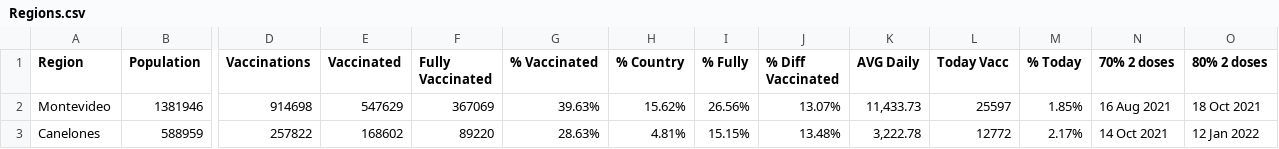
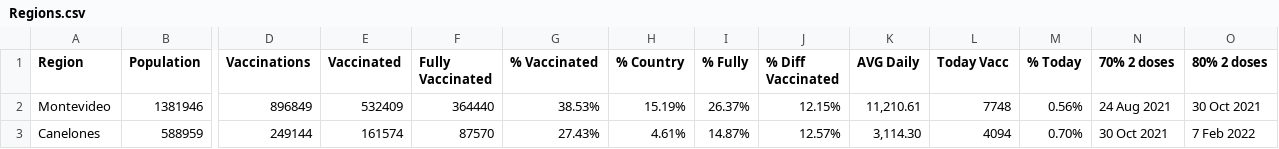
Before and after one commit to 3dgiordano/covid-19-uy-vacc-data, a CSV file: data/Regions.csv, drawn as a sheet; only a part is shown, gaps mark what is left out; the diff covers the shown part only; the diff names each change by its address in the sheet, - before the commit and + after, or states it on an @@ line.

```diff
--- a/data/Regions.csv
+++ b/data/Regions.csv
-D2 (Vaccinations): 914698
+D2 (Vaccinations): 896849
-E2 (Vaccinated): 547629
+E2 (Vaccinated): 532409
-F2 (Fully Vaccinated): 367069
+F2 (Fully Vaccinated): 364440
-G2 (% Vaccinated): 39.63%
+G2 (% Vaccinated): 38.53%
-H2 (% Country): 15.62%
+H2 (% Country): 15.19%
-I2 (% Fully): 26.56%
+I2 (% Fully): 26.37%
-J2 (% Diff Vaccinated): 13.07%
+J2 (% Diff Vaccinated): 12.15%
-K2 (AVG Daily): 11,433.73
+K2 (AVG Daily): 11,210.61
-L2 (Today Vacc): 25597
+L2 (Today Vacc): 7748
-M2 (% Today): 1.85%
+M2 (% Today): 0.56%
-N2 (70% 2 doses): 16 Aug 2021
+N2 (70% 2 doses): 24 Aug 2021
-O2 (80% 2 doses): 18 Oct 2021
+O2 (80% 2 doses): 30 Oct 2021
-D3 (Vaccinations): 257822
+D3 (Vaccinations): 249144
-E3 (Vaccinated): 168602
+E3 (Vaccinated): 161574
-F3 (Fully Vaccinated): 89220
+F3 (Fully Vaccinated): 87570
-G3 (% Vaccinated): 28.63%
+G3 (% Vaccinated): 27.43%
-H3 (% Country): 4.81%
+H3 (% Country): 4.61%
-I3 (% Fully): 15.15%
+I3 (% Fully): 14.87%
-J3 (% Diff Vaccinated): 13.48%
+J3 (% Diff Vaccinated): 12.57%
-K3 (AVG Daily): 3,222.78
+K3 (AVG Daily): 3,114.30
-L3 (Today Vacc): 12772
+L3 (Today Vacc): 4094
-M3 (% Today): 2.17%
+M3 (% Today): 0.70%
-N3 (70% 2 doses): 14 Oct 2021
+N3 (70% 2 doses): 30 Oct 2021
-O3 (80% 2 doses): 12 Jan 2022
+O3 (80% 2 doses): 7 Feb 2022
```
Also changed, not shown: 176 edited cells elsewhere in this file, data/Age.csv, data/Schedule.csv, 53 other files.
